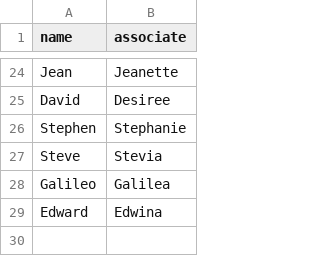
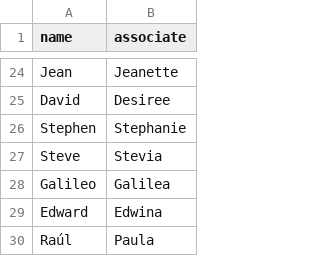
Before and after one commit to fanniedelavelle/Makeitshe, a CSV file: pythonparser/englishnames/keystoadd.csv, drawn as a sheet; only a part is shown, gaps mark what is left out.

Commit message:
added name

```diff
--- a/pythonparser/englishnames/keystoadd.csv
+++ b/pythonparser/englishnames/keystoadd.csv
@@ -29 +29,2 @@ Galileo;Galilea
 Edward;Edwina
+Raúl;Paula
```
